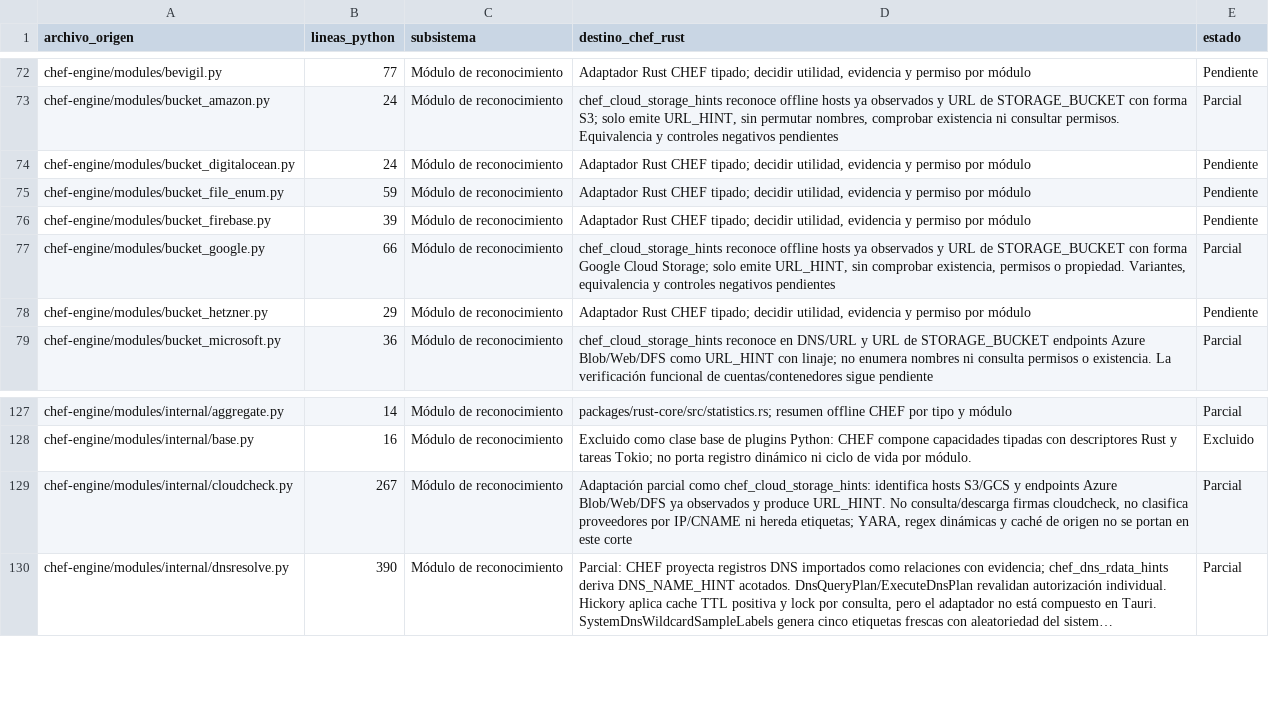
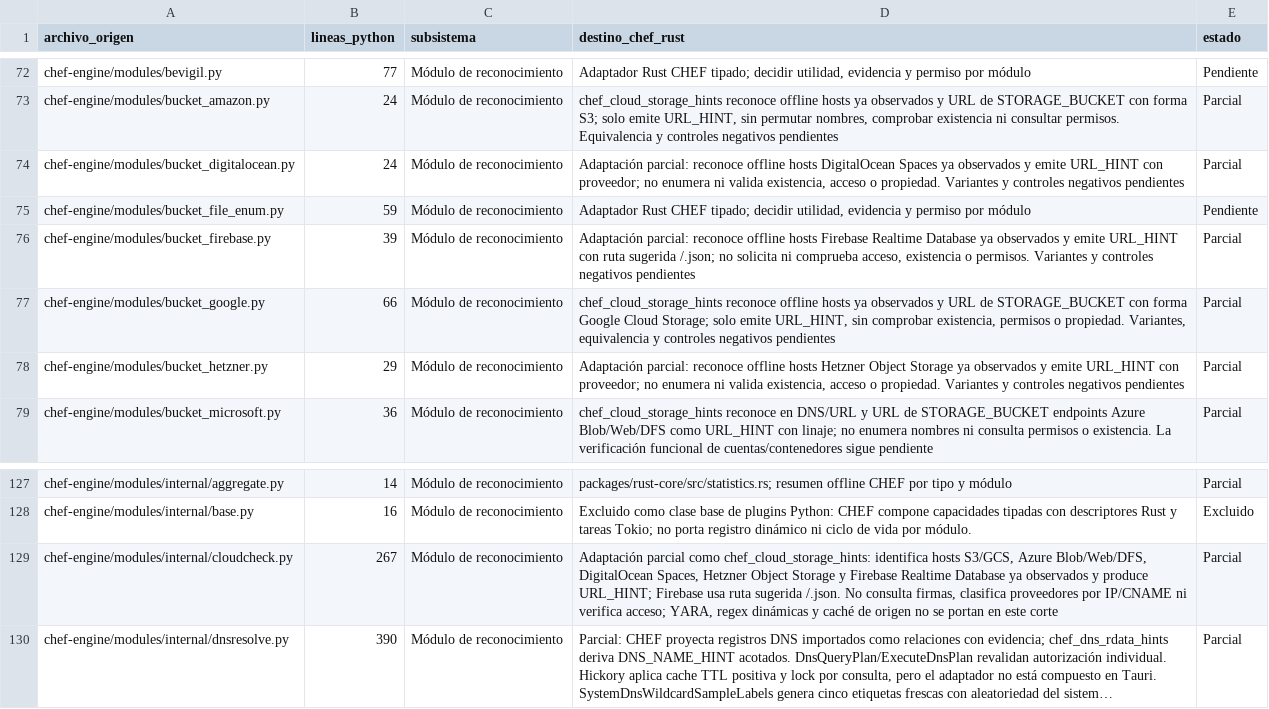
Before and after one commit to CyberStill-GmbH/CHEF, a CSV file: docs/migration/inventario-migracion.csv, drawn as a sheet; only a part is shown, gaps mark what is left out; long unchanged cells end in …; the diff names each change by its address in the sheet, - before the commit and + after, or states it on an @@ line.

Commit message:
feat(core): recognize more cloud storage hosts offline

```diff
--- a/docs/migration/inventario-migracion.csv
+++ b/docs/migration/inventario-migracion.csv
-D74 (destino_chef_rust): Adaptador Rust CHEF tipado; decidir utilidad, evidencia y permiso por módulo
+D74 (destino_chef_rust): Adaptación parcial: reconoce offline hosts DigitalOcean Spaces ya observados y emite URL_HINT con proveedor; no enumera ni valida existencia, acceso o propiedad. Variantes y controles negativos pendientes
-E74 (estado): Pendiente
+E74 (estado): Parcial
-D76 (destino_chef_rust): Adaptador Rust CHEF tipado; decidir utilidad, evidencia y permiso por módulo
+D76 (destino_chef_rust): Adaptación parcial: reconoce offline hosts Firebase Realtime Database ya observados y emite URL_HINT con ruta sugerida /.json; no solicita ni comprueba acceso, existencia o permisos. Variantes y controles negativos pendientes
-E76 (estado): Pendiente
+E76 (estado): Parcial
-D78 (destino_chef_rust): Adaptador Rust CHEF tipado; decidir utilidad, evidencia y permiso por módulo
+D78 (destino_chef_rust): Adaptación parcial: reconoce offline hosts Hetzner Object Storage ya observados y emite URL_HINT con proveedor; no enumera ni valida existencia, acceso o propiedad. Variantes y controles negativos pendientes
-E78 (estado): Pendiente
+E78 (estado): Parcial
-D129 (destino_chef_rust): …identifica hosts S3/GCS y endpoints Azure Blob/Web/DFS ya observados y produce URL_HINT. No consulta/descarga firmas cloudcheck, no clasifica proveedores por IP/CNAME ni hereda etiquetas; YARA, regex…
+D129 (destino_chef_rust): …identifica hosts S3/GCS, Azure Blob/Web/DFS, DigitalOcean Spaces, Hetzner Object Storage y Firebase Realtime Database ya observados y produce URL_HINT; Firebase usa ruta sugerida /.json. No consulta firmas, clasifica proveedores por IP/CNAME ni verifica acceso; YARA, regex…
```
Also changed, not shown: 5 other files.
